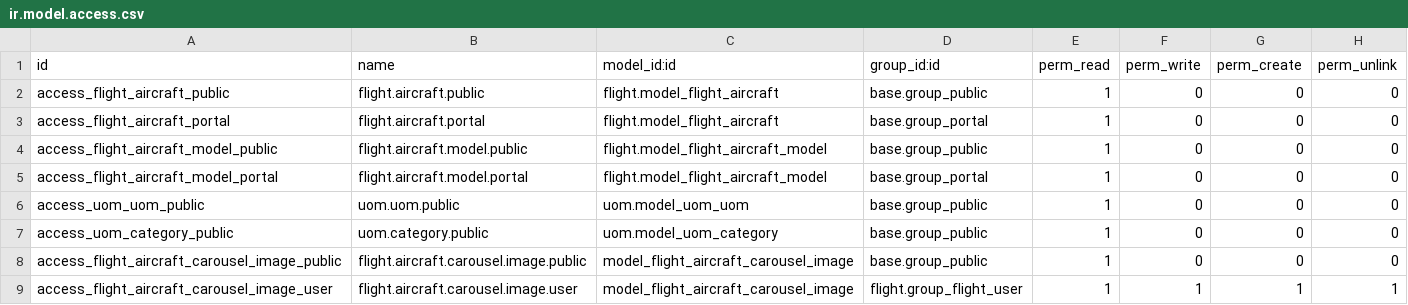
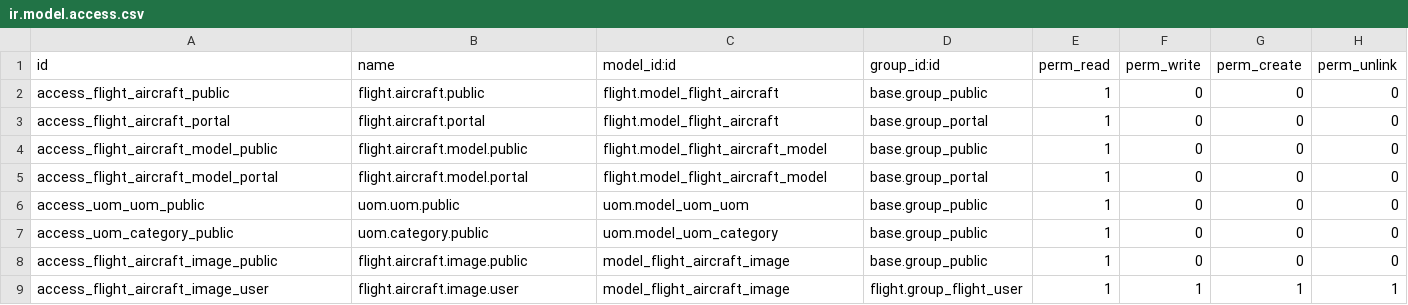
Before and after one commit to smartops-aero/smartops-odoo-flight, a CSV file: website_flight_fleet/security/ir.model.access.csv, drawn as a sheet.

Commit message:
rename model to aircraft image from aircraft carousel image

```diff
--- a/website_flight_fleet/security/ir.model.access.csv
+++ b/website_flight_fleet/security/ir.model.access.csv
@@ -7,3 +7,3 @@ access_uom_uom_public,uom.uom.public,uom.model_uom_uom,base.group_public,1,0,0,0
 access_uom_category_public,uom.category.public,uom.model_uom_category,base.group_public,1,0,0,0
-access_flight_aircraft_carousel_image_public,flight.aircraft.carousel.image.public,model_flight_aircraft_carousel_image,base.group_public,1,0,0,0
-access_flight_aircraft_carousel_image_user,flight.aircraft.carousel.image.user,model_flight_aircraft_carousel_image,flight.group_flight_user,1,1,1,1
+access_flight_aircraft_image_public,flight.aircraft.image.public,model_flight_aircraft_image,base.group_public,1,0,0,0
+access_flight_aircraft_image_user,flight.aircraft.image.user,model_flight_aircraft_image,flight.group_flight_user,1,1,1,1
```
Also changed, not shown: 6 other files.
